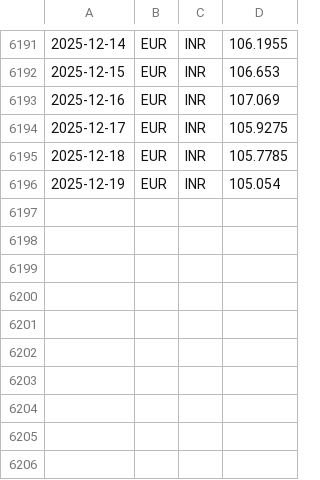
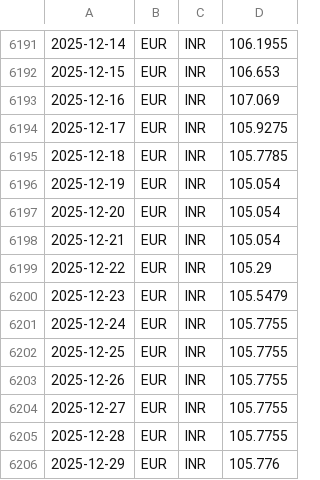
Before and after one commit to KMS-wq/National_Banks_ExchangeRates, a CSV file: ECB/EUR_INR.csv, drawn as a sheet; only a part is shown, gaps mark what is left out; the diff names each change by its address in the sheet, - before the commit and + after, or states it on an @@ line.

```diff
--- a/ECB/EUR_INR.csv
+++ b/ECB/EUR_INR.csv
+row 6197: 2025-12-20 | EUR | INR | 105.054
+row 6198: 2025-12-21 | EUR | INR | 105.054
+row 6199: 2025-12-22 | EUR | INR | 105.29
+row 6200: 2025-12-23 | EUR | INR | 105.5479
+row 6201: 2025-12-24 | EUR | INR | 105.7755
+row 6202: 2025-12-25 | EUR | INR | 105.7755
+row 6203: 2025-12-26 | EUR | INR | 105.7755
+row 6204: 2025-12-27 | EUR | INR | 105.7755
+row 6205: 2025-12-28 | EUR | INR | 105.7755
+row 6206: 2025-12-29 | EUR | INR | 105.776
```
Also changed, not shown: ECB/EUR_IDR.csv, ECB/EUR_KRW.csv, 27 other files.
